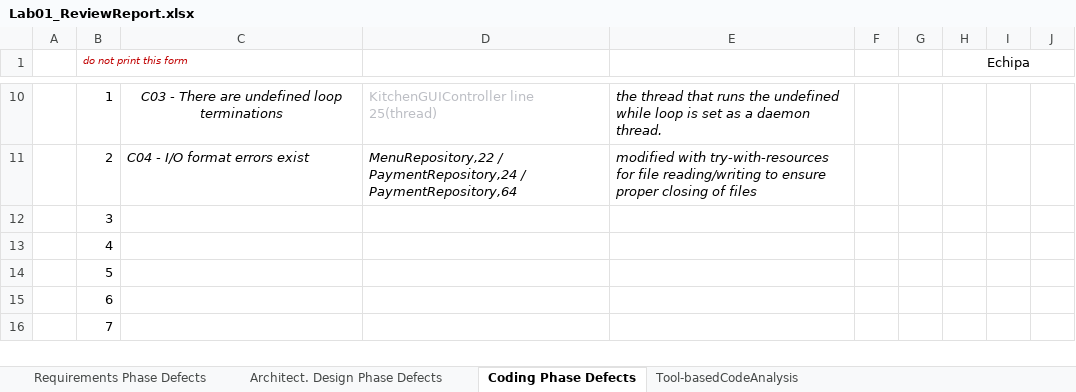
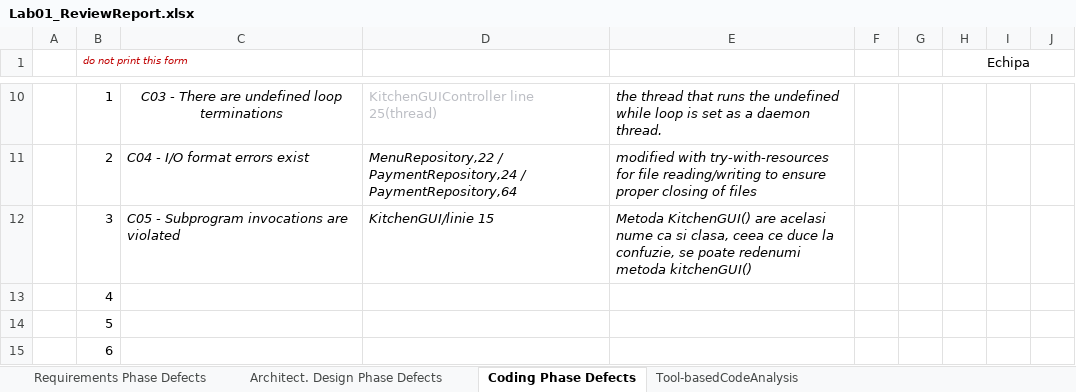
Before and after one commit to tudormunteanCS/Verification-and-Validation-of-Software-Systems, an Excel workbook: Docs/Lab1/Lab01_ReviewReport.xlsx, sheet Coding Phase Defects, drawn as a sheet; only a part is shown, gaps mark what is left out; the shorter side is filled out with more unchanged rows; values as stored, in another font and other column widths than the file's, no borders; the diff names each change by its address in the sheet, - before the commit and + after, or states it on an @@ line.

```diff
--- a/Docs/Lab1/Lab01_ReviewReport.xlsx (sheet Coding Phase Defects)
+++ b/Docs/Lab1/Lab01_ReviewReport.xlsx (sheet Coding Phase Defects)
-C12: (empty)
+C12: C05 - Subprogram invocations are violated
-D12: (empty)
+D12: KitchenGUI/linie 15
-E12: (empty)
+E12: Metoda KitchenGUI() are acelasi nume ca si clasa, ceea ce duce la confuzie, se poate redenumi metoda kitchenGUI()
```
Also changed, not shown: 34 other files.
